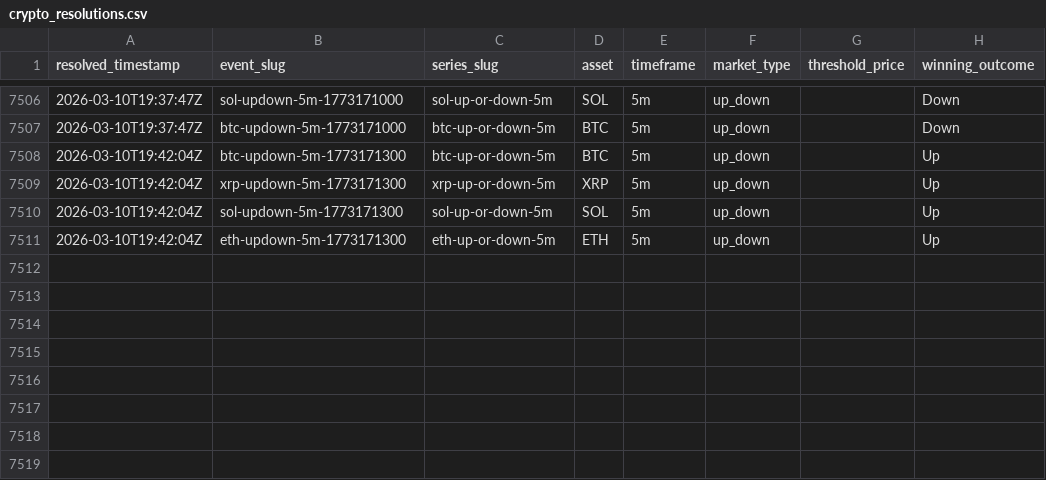
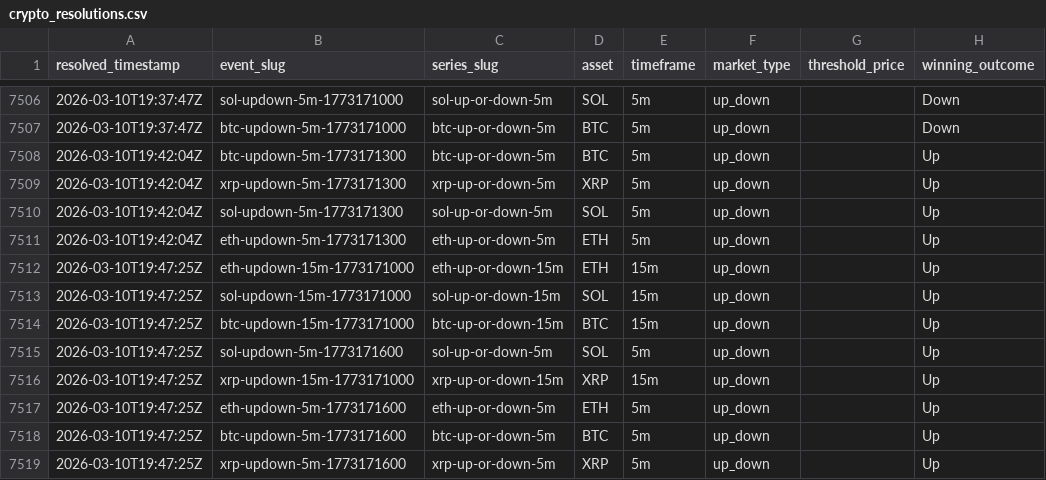
Before and after one commit to kuchak/PM-Trader, a CSV file: data/crypto_resolutions.csv, drawn as a sheet; only a part is shown, gaps mark what is left out.

```diff
--- a/data/crypto_resolutions.csv
+++ b/data/crypto_resolutions.csv
@@ -7511 +7511,9 @@ resolved_timestamp,event_slug,series_slug,asset,timeframe,market_type,threshold_
 2026-03-10T19:42:04Z,eth-updown-5m-1773171300,eth-up-or-down-5m,ETH,5m,up_down,,Up
+2026-03-10T19:47:25Z,eth-updown-15m-1773171000,eth-up-or-down-15m,ETH,15m,up_down,,Up
+2026-03-10T19:47:25Z,sol-updown-15m-1773171000,sol-up-or-down-15m,SOL,15m,up_down,,Up
+2026-03-10T19:47:25Z,btc-updown-15m-1773171000,btc-up-or-down-15m,BTC,15m,up_down,,Up
+2026-03-10T19:47:25Z,sol-updown-5m-1773171600,sol-up-or-down-5m,SOL,5m,up_down,,Up
+2026-03-10T19:47:25Z,xrp-updown-15m-1773171000,xrp-up-or-down-15m,XRP,15m,up_down,,Up
+2026-03-10T19:47:25Z,eth-updown-5m-1773171600,eth-up-or-down-5m,ETH,5m,up_down,,Up
+2026-03-10T19:47:25Z,btc-updown-5m-1773171600,btc-up-or-down-5m,BTC,5m,up_down,,Up
+2026-03-10T19:47:25Z,xrp-updown-5m-1773171600,xrp-up-or-down-5m,XRP,5m,up_down,,Up
```
Also changed, not shown: 1 other file.
